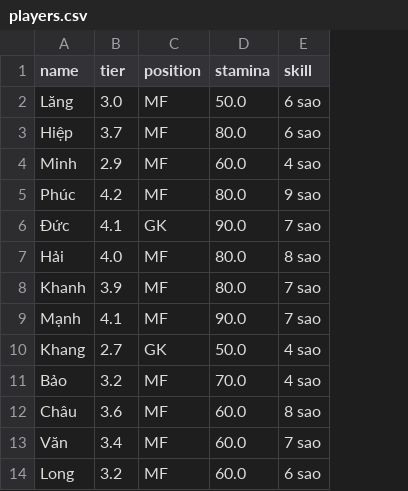
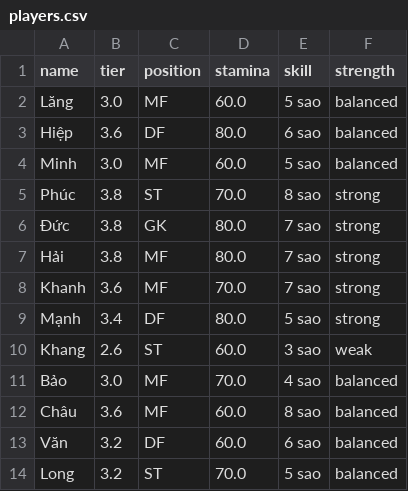
Before and after one commit to vela6696/Team_Random_Squad_Football_Match, a CSV file: run/players.csv, drawn as a sheet; only a part is shown; the diff covers the shown part only; the diff names each change by its address in the sheet, - before the commit and + after, or states it on an @@ line.

```diff
--- a/run/players.csv
+++ b/run/players.csv
+column F (strength), rows 2-14: balanced | balanced | balanced | strong | strong | strong | strong | strong | weak | balanced | balanced | balanced | balanced
-D2 (stamina): 50.0
+D2 (stamina): 60.0
-E2 (skill): 6 sao
+E2 (skill): 5 sao
-B3 (tier): 3.7
+B3 (tier): 3.6
-C3 (position): MF
+C3 (position): DF
-B4 (tier): 2.9
+B4 (tier): 3.0
-E4 (skill): 4 sao
+E4 (skill): 5 sao
-B5 (tier): 4.2
+B5 (tier): 3.8
-C5 (position): MF
+C5 (position): ST
-D5 (stamina): 80.0
+D5 (stamina): 70.0
-E5 (skill): 9 sao
+E5 (skill): 8 sao
-B6 (tier): 4.1
+B6 (tier): 3.8
-D6 (stamina): 90.0
+D6 (stamina): 80.0
-B7 (tier): 4.0
+B7 (tier): 3.8
-E7 (skill): 8 sao
+E7 (skill): 7 sao
-B8 (tier): 3.9
+B8 (tier): 3.6
-D8 (stamina): 80.0
+D8 (stamina): 70.0
-B9 (tier): 4.1
+B9 (tier): 3.4
-C9 (position): MF
+C9 (position): DF
-D9 (stamina): 90.0
+D9 (stamina): 80.0
-E9 (skill): 7 sao
+E9 (skill): 5 sao
-B10 (tier): 2.7
+B10 (tier): 2.6
-C10 (position): GK
+C10 (position): ST
-D10 (stamina): 50.0
+D10 (stamina): 60.0
-E10 (skill): 4 sao
+E10 (skill): 3 sao
-B11 (tier): 3.2
+B11 (tier): 3.0
-B13 (tier): 3.4
+B13 (tier): 3.2
-C13 (position): MF
+C13 (position): DF
-E13 (skill): 7 sao
+E13 (skill): 6 sao
-C14 (position): MF
+C14 (position): ST
-D14 (stamina): 60.0
+D14 (stamina): 70.0
-E14 (skill): 6 sao
+E14 (skill): 5 sao
```
Also changed, not shown: 2 added rows and 46 edited cells elsewhere in this file, src/players.csv.
